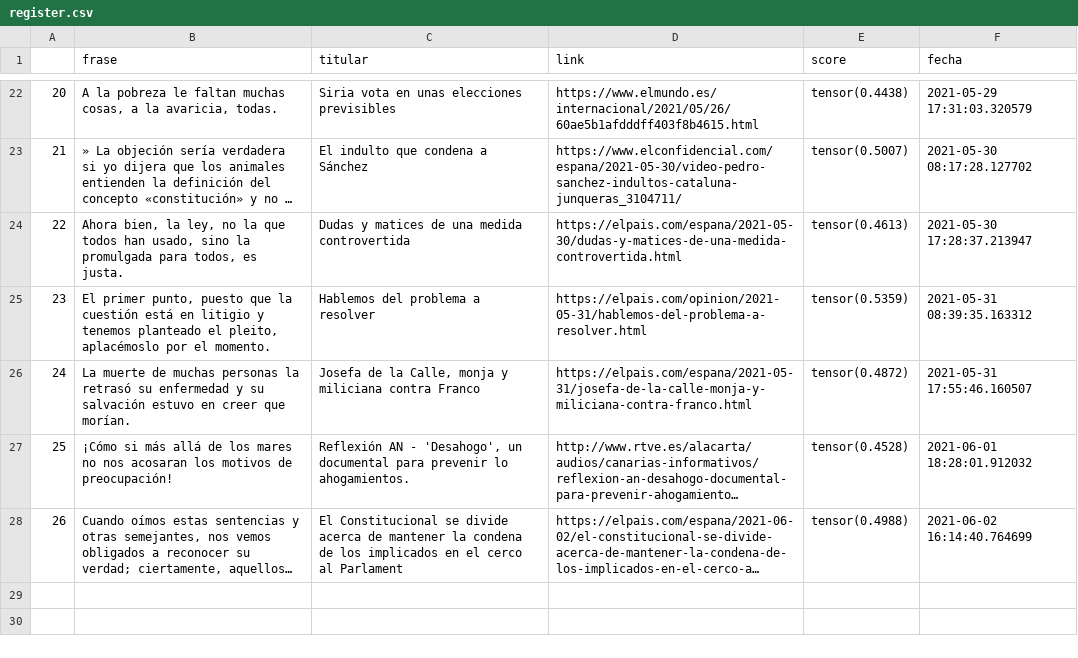
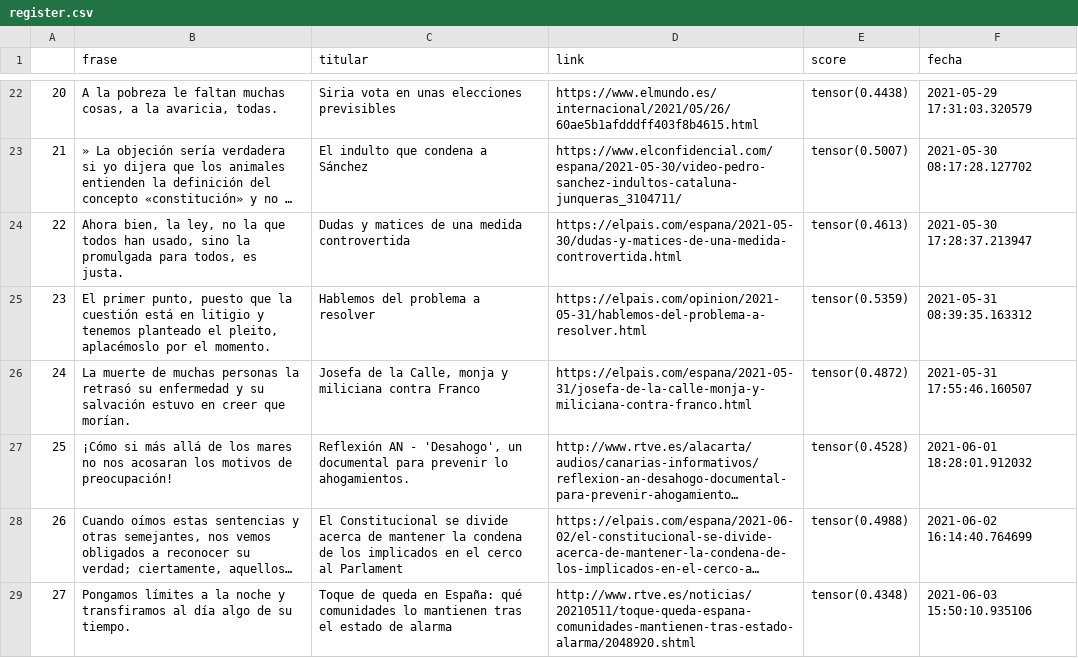
Before and after one commit to pcsanguinetti/seneca_comenta, a CSV file: register.csv, drawn as a sheet; only a part is shown, gaps mark what is left out; long unchanged cells end in …; the diff names each change by its address in the sheet, - before the commit and + after, or states it on an @@ line.

```diff
--- a/register.csv
+++ b/register.csv
+row 29: 27 | Pongamos límites a la noche y transfiramos al día algo de su tiempo. | Toque de queda en España: qué comunidades lo mantienen tras el estado de alarma | http://www.rtve.es/noticias/20210511/toque-queda-espana-comunidades-mantienen-tras-estado-alarma/2048920.shtml | tensor(0.4348) | 2021-06-03 15:50:10.935106
```
